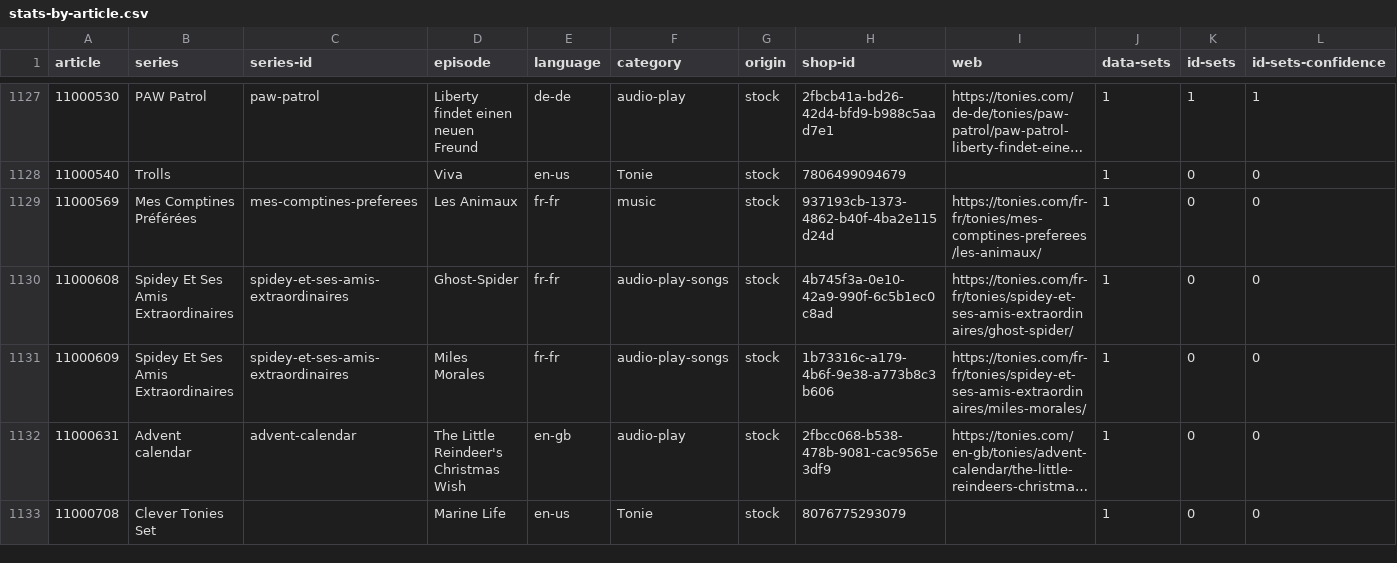
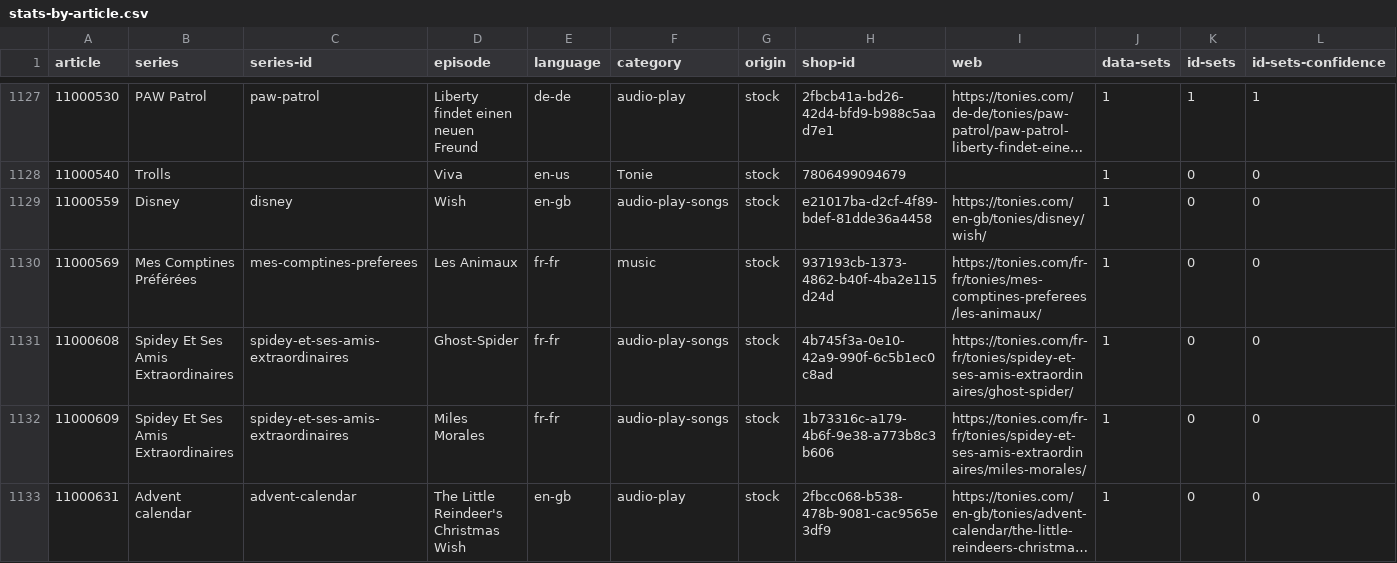
Before and after one commit to toniebox-reverse-engineering/tonies-json, a CSV file: stats/stats-by-article.csv, drawn as a sheet; only a part is shown, gaps mark what is left out; the shorter side is filled out with more unchanged rows; long unchanged cells end in …; rows hold the shown columns only; the diff names each change by its address in the sheet, - before the commit and + after, or states it on an @@ line.

Commit message:
Auto-Update tonies.json, toniesV2.json and the stats

```diff
--- a/stats/stats-by-article.csv
+++ b/stats/stats-by-article.csv
+row 1129: 11000559 | Disney | disney | Wish | en-gb | audio-play-songs | stock | e21017ba-d2cf-4f89-bdef-81dde36a4458 | https://tonies.com/en-gb/tonies/disney/wish/ | 1 | 0 | 0
```
Also changed, not shown: stats/stats-by-article.en-gb.csv, stats/stats-noconfidence-stock-by-article.csv, 3 other files.
